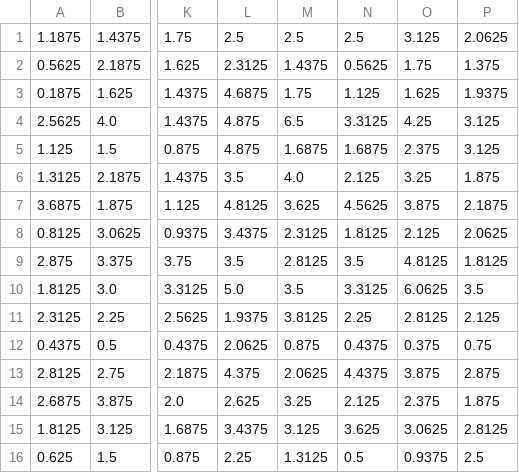
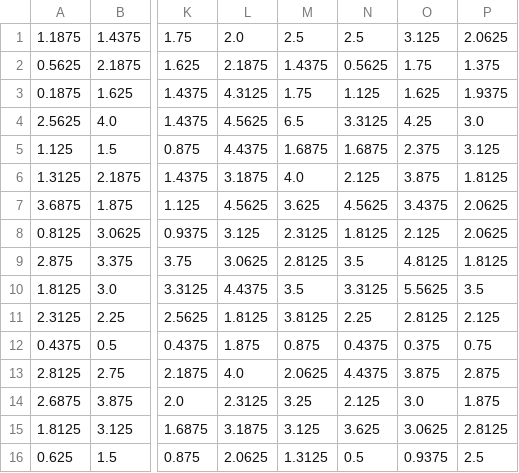
Before and after one commit to drvinceknight/vainglory-analysis, a CSV file: B.csv, drawn as a sheet; only a part is shown, gaps mark what is left out; the diff names each change by its address in the sheet, - before the commit and + after, or states it on an @@ line.

```diff
--- a/B.csv
+++ b/B.csv
-L1: 2.5
+L1: 2.0
-L2: 2.3125
+L2: 2.1875
-L3: 4.6875
+L3: 4.3125
-L4: 4.875
+L4: 4.5625
-P4: 3.125
+P4: 3.0
-L5: 4.875
+L5: 4.4375
-L6: 3.5
+L6: 3.1875
-O6: 3.25
+O6: 3.875
-P6: 1.875
+P6: 1.8125
-L7: 4.8125
+L7: 4.5625
-O7: 3.875
+O7: 3.4375
-P7: 2.1875
+P7: 2.0625
-L8: 3.4375
+L8: 3.125
-L9: 3.5
+L9: 3.0625
-L10: 5.0
+L10: 4.4375
-O10: 6.0625
+O10: 5.5625
-L11: 1.9375
+L11: 1.8125
-L12: 2.0625
+L12: 1.875
-L13: 4.375
+L13: 4.0
-L14: 2.625
+L14: 2.3125
-O14: 2.375
+O14: 3.0
-L15: 3.4375
+L15: 3.1875
-L16: 2.25
+L16: 2.0625
```
Also changed, not shown: A-02.csv, A.csv, 31 other files.
